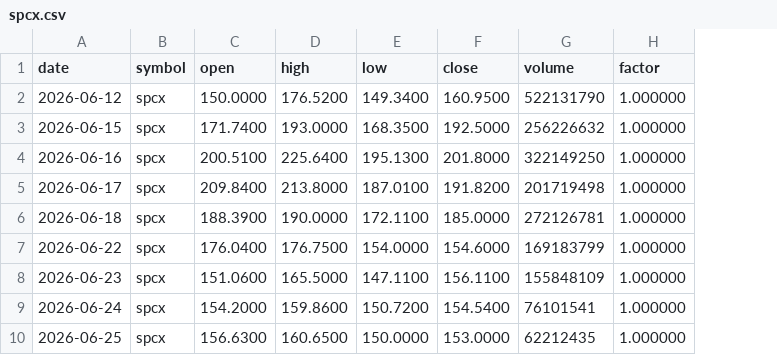
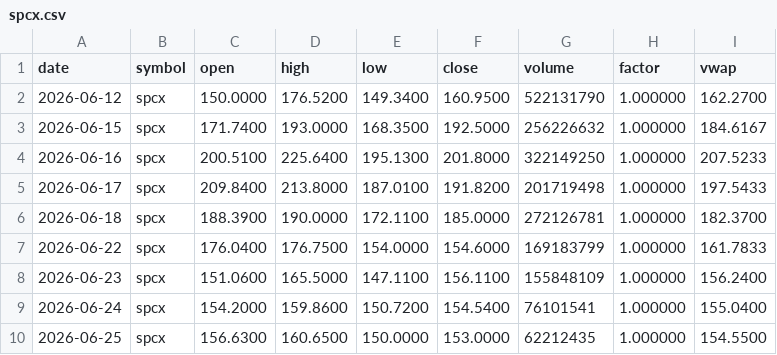
Before and after one commit to plusone4705309983-cyber/qlib-lab, a CSV file: data/selfmade/us/spcx.csv, drawn as a sheet; only a part is shown; the diff names each change by its address in the sheet, - before the commit and + after, or states it on an @@ line.

Commit message:
data: 全量重建 CSV 增加 vwap 列 (EM 停机期间用典型价回退, 恢复后可重刷)

```diff
--- a/data/selfmade/us/spcx.csv
+++ b/data/selfmade/us/spcx.csv
+column I (vwap), rows 2-10: 162.2700 | 184.6167 | 207.5233 | 197.5433 | 182.3700 | 161.7833 | 156.2400 | 155.0400 | 154.5500
```
Also changed, not shown: 12 other files.
